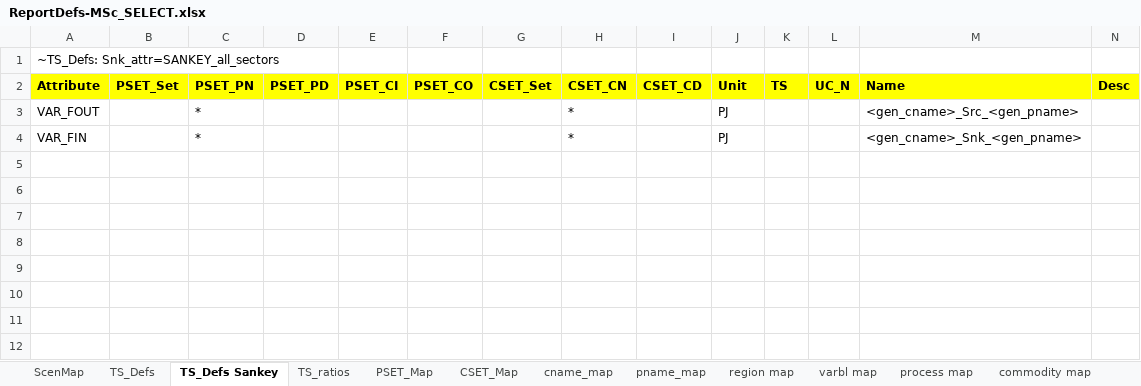
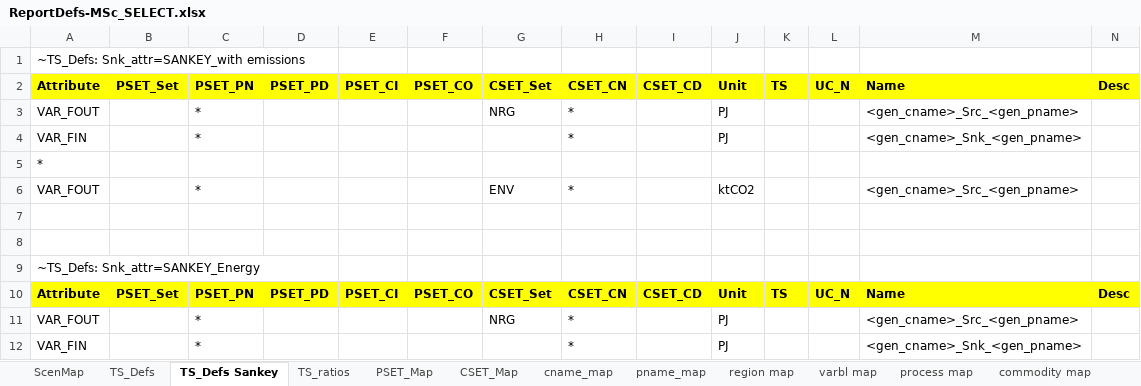
Before and after one commit to akanudia/MSc_SELECT, an Excel workbook: ReportDefs-MSc_SELECT.xlsx, sheet TS_Defs Sankey, drawn as a sheet; only a part is shown; values as stored, in another font and other column widths than the file's, no borders; rows hold the shown columns only; the diff names each change by its address in the sheet, - before the commit and + after, or states it on an @@ line.

Commit message:
Update ReportDefs-MSc_SELECT.xlsx

```diff
--- a/ReportDefs-MSc_SELECT.xlsx (sheet TS_Defs Sankey)
+++ b/ReportDefs-MSc_SELECT.xlsx (sheet TS_Defs Sankey)
-A1: ~TS_Defs: Snk_attr=SANKEY_all_sectors
+A1: ~TS_Defs: Snk_attr=SANKEY_with emissions
-G3: (empty)
+G3: NRG
+row 4: VAR_FIN |  | * |  |  |  |  | * |  | PJ |  |  | <gen_cname>_Snk_<gen_pname>
+row 5: *
+row 6: VAR_FOUT |  | * |  |  |  | ENV | * |  | ktCO2 |  |  | <gen_cname>_Src_<gen_pname>
+row 7: (empty)
+row 8: (empty)
+row 9: ~TS_Defs: Snk_attr=SANKEY_Energy
+row 10: Attribute | PSET_Set | PSET_PN | PSET_PD | PSET_CI | PSET_CO | CSET_Set | CSET_CN | CSET_CD | Unit | TS | UC_N | Name | Desc
+row 11: VAR_FOUT |  | * |  |  |  | NRG | * |  | PJ |  |  | <gen_cname>_Src_<gen_pname>
```
